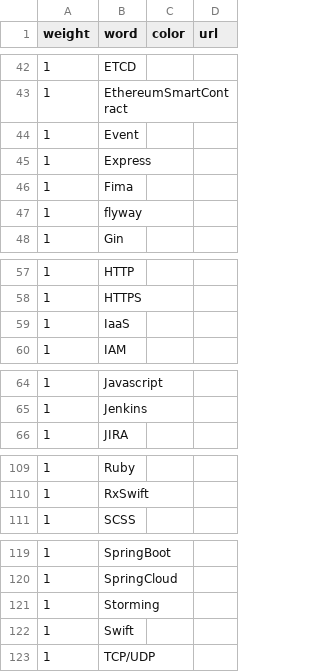
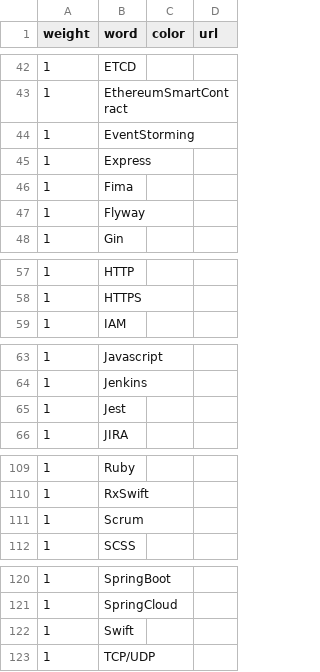
Before and after one commit to Edison-Hsu/Edison-Hsu, a CSV file: wordcloud.csv, drawn as a sheet; only a part is shown, gaps mark what is left out; the diff covers the shown part only.

```diff
--- a/wordcloud.csv
+++ b/wordcloud.csv
@@ -43,6 +43,6 @@
 "1";"EthereumSmartContract";"";""
-"1";"Event";"";""
+"1";"EventStorming";"";""
 "1";"Express";"";""
 "1";"Fima";"";""
-"1";"flyway";"";""
+"1";"Flyway";"";""
 "1";"Gin";"";""
@@ -58,3 +58,2 @@
 "1";"HTTPS";"";""
-"1";"IaaS";"";""
 "1";"IAM";"";""
@@ -65,2 +64,3 @@
 "1";"Jenkins";"";""
+"1";"Jest";"";""
 "1";"JIRA";"";""
@@ -110,2 +110,3 @@
 "1";"RxSwift";"";""
+"1";"Scrum";"";""
 "1";"SCSS";"";""
@@ -120,3 +121,2 @@
 "1";"SpringCloud";"";""
-"1";"Storming";"";""
 "1";"Swift";"";""
```
Also changed, not shown: 1 edited cell elsewhere in this file, 1 other file.
